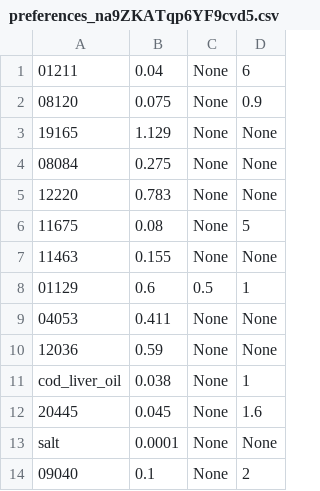
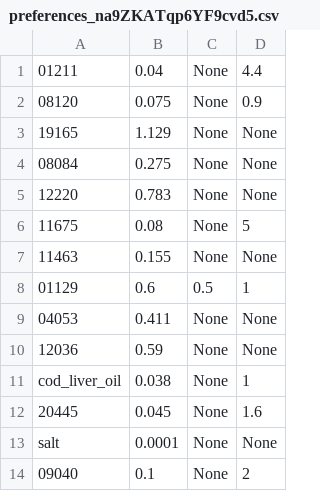
Before and after one commit to criado/simplexdiet, a CSV file: dietweb/private/preferences_na9ZKATqp6YF9cvd5.csv, drawn as a sheet.

Commit message:
updated diet.py for dietweb

```diff
--- a/dietweb/private/preferences_na9ZKATqp6YF9cvd5.csv
+++ b/dietweb/private/preferences_na9ZKATqp6YF9cvd5.csv
@@ -1,2 +1,2 @@
-01211, 0.04, None, 6
+01211, 0.04, None, 4.4
 08120, 0.075, None, 0.9
```
Also changed, not shown: 5 other files.
